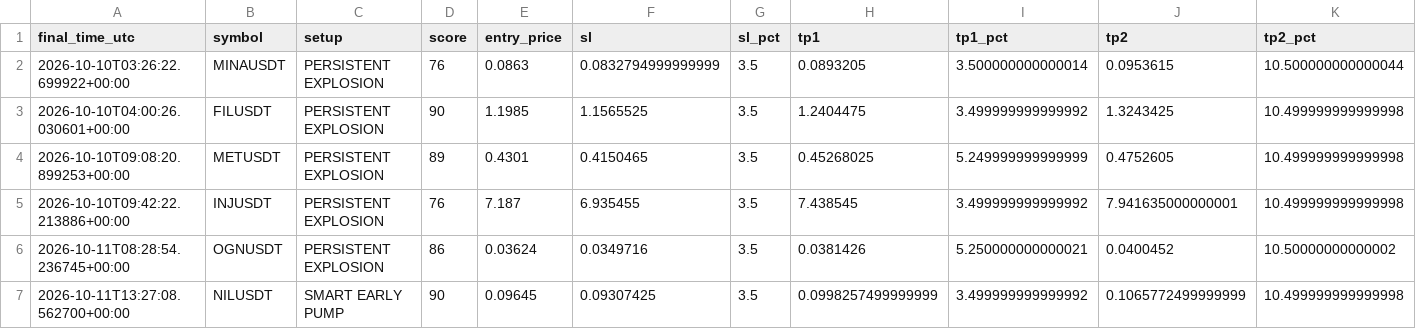
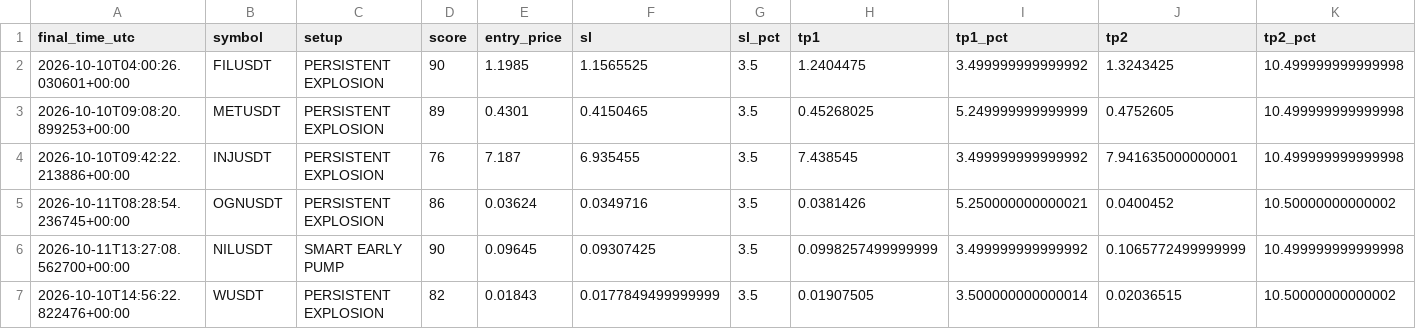
Before and after one commit to islam1977/v3, a CSV file: early_pump_signal_results.csv, drawn as a sheet; only a part is shown; the shorter side is filled out with more unchanged rows; rows hold the shown columns only; the diff names each change by its address in the sheet, - before the commit and + after, or states it on an @@ line.

```diff
--- a/early_pump_signal_results.csv
+++ b/early_pump_signal_results.csv
-row 2: 2026-10-10T03:26:22.699922+00:00 | MINAUSDT | PERSISTENT EXPLOSION | 76 | 0.0863 | 0.0832794999999999 | 3.5 | 0.0893205 | 3.500000000000014 | 0.0953615 | 10.500000000000044
```
Also changed, not shown: 2 other files.
